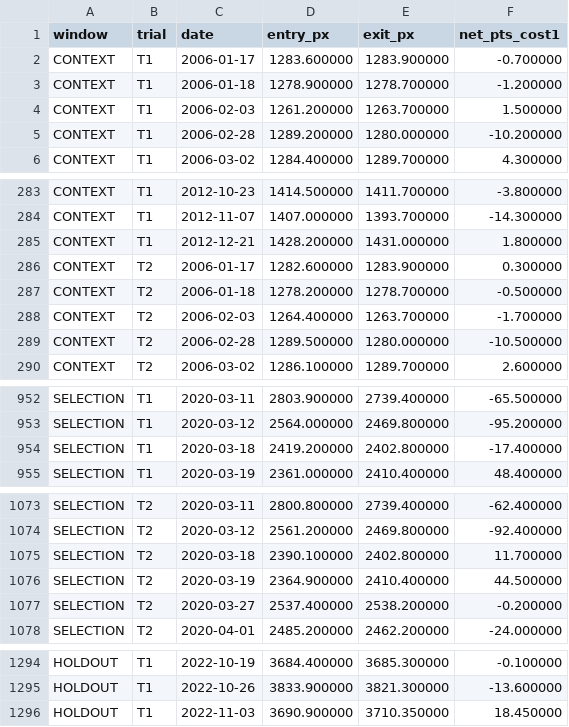
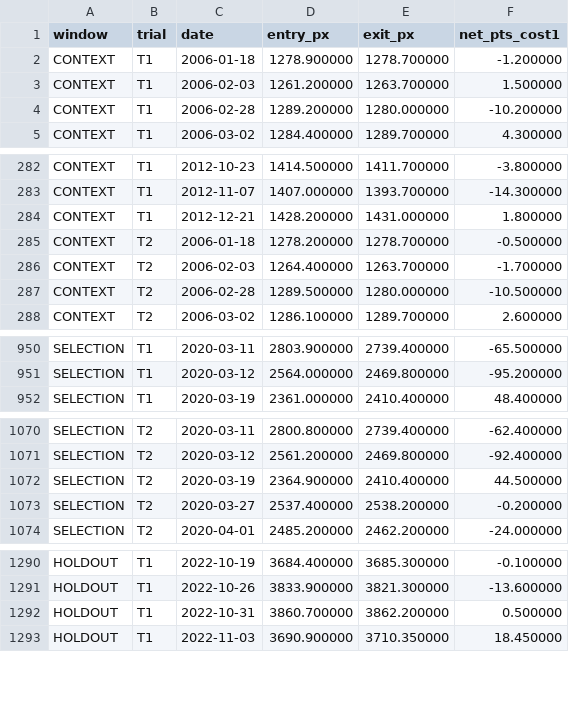
Before and after one commit to alimardon123/Strat_Day, a CSV file: out/gapliq_candidates_trades.csv, drawn as a sheet; only a part is shown, gaps mark what is left out; the diff covers the shown part only.

```diff
--- a/out/gapliq_candidates_trades.csv
+++ b/out/gapliq_candidates_trades.csv
@@ -1,3 +1,2 @@
 window,trial,date,entry_px,exit_px,net_pts_cost1
-CONTEXT,T1,2006-01-17,1283.600000,1283.900000,-0.700000
 CONTEXT,T1,2006-01-18,1278.900000,1278.700000,-1.200000
@@ -285,3 +284,2 @@ CONTEXT,T1,2012-11-07,1407.000000,1393.700000,-14.300000
 CONTEXT,T1,2012-12-21,1428.200000,1431.000000,1.800000
-CONTEXT,T2,2006-01-17,1282.600000,1283.900000,0.300000
 CONTEXT,T2,2006-01-18,1278.200000,1278.700000,-0.500000
@@ -953,3 +951,2 @@ SELECTION,T1,2020-03-11,2803.900000,2739.400000,-65.500000
 SELECTION,T1,2020-03-12,2564.000000,2469.800000,-95.200000
-SELECTION,T1,2020-03-18,2419.200000,2402.800000,-17.400000
 SELECTION,T1,2020-03-19,2361.000000,2410.400000,48.400000
@@ -1074,3 +1071,2 @@ SELECTION,T2,2020-03-11,2800.800000,2739.400000,-62.400000
 SELECTION,T2,2020-03-12,2561.200000,2469.800000,-92.400000
-SELECTION,T2,2020-03-18,2390.100000,2402.800000,11.700000
 SELECTION,T2,2020-03-19,2364.900000,2410.400000,44.500000
@@ -1295,2 +1291,3 @@ HOLDOUT,T1,2022-10-19,3684.400000,3685.300000,-0.100000
 HOLDOUT,T1,2022-10-26,3833.900000,3821.300000,-13.600000
+HOLDOUT,T1,2022-10-31,3860.700000,3862.200000,0.500000
 HOLDOUT,T1,2022-11-03,3690.900000,3710.350000,18.450000
```
Also changed, not shown: 1 added row elsewhere in this file, out/bexit_detectability.csv, out/pbo.csv, 35 other files.
